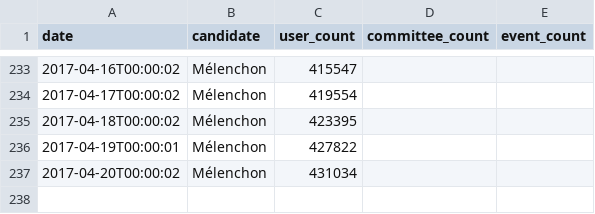
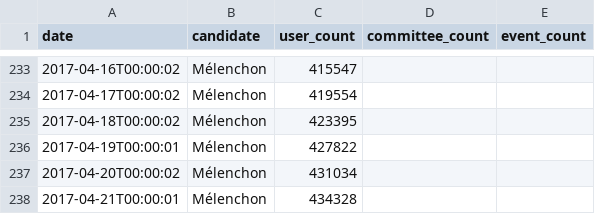
Before and after one commit to fmassot/political-party-members-watch, a CSV file: data/melenchon.csv, drawn as a sheet; only a part is shown, gaps mark what is left out.

```diff
--- a/data/melenchon.csv
+++ b/data/melenchon.csv
@@ -237 +237,2 @@ date,candidate,user_count,committee_count,event_count
 2017-04-20T00:00:02,Mélenchon,431034,,
+2017-04-21T00:00:01,Mélenchon,434328,,
```
Also changed, not shown: data/macron.csv.
